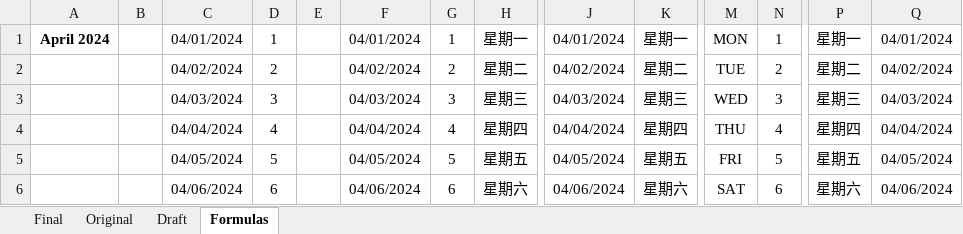
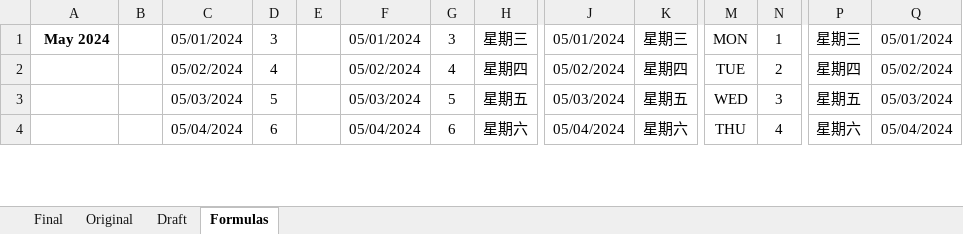
Before and after one commit to johnnyj2608/TimeSheet, an Excel workbook: test.xlsx, sheet Formulas, drawn as a sheet; only a part is shown, gaps mark what is left out; values as stored, in another font and other column widths than the file's, no borders; conditional formats not drawn; removed rows and columns are numbered as before the commit, all else as after; rows hold the shown columns only; the diff covers the shown part only; the diff names each change by its address in the sheet, - before the commit and + after, or states it on an @@ line.

Commit message:
Edits all .xlsx files in directory

```diff
--- a/test.xlsx (sheet Formulas)
+++ b/test.xlsx (sheet Formulas)
-row 1: April 2024 |  | 04/01/2024 | 1 |  | 04/01/2024 | 1 | 星期一 | 04/01/2024 | 星期一 | MON | 1 | 星期一 | 04/01/2024
-row 2:  |  | 04/02/2024 | 2 |  | 04/02/2024 | 2 | 星期二 | 04/02/2024 | 星期二 | TUE | 2 | 星期二 | 04/02/2024
-A1: (empty)
+A1: May 2024
-C1: 04/03/2024
+C1: 05/01/2024
-F1: 04/03/2024
+F1: 05/01/2024
-J1: 04/03/2024
+J1: 05/01/2024
-M1: WED
+M1: MON
-N1: 3
+N1: 1
-Q1: 04/03/2024
+Q1: 05/01/2024
-C2: 04/04/2024
+C2: 05/02/2024
-F2: 04/04/2024
+F2: 05/02/2024
-J2: 04/04/2024
+J2: 05/02/2024
-M2: THU
+M2: TUE
-N2: 4
+N2: 2
-Q2: 04/04/2024
+Q2: 05/02/2024
-C3: 04/05/2024
+C3: 05/03/2024
-F3: 04/05/2024
+F3: 05/03/2024
-J3: 04/05/2024
+J3: 05/03/2024
-M3: FRI
+M3: WED
-N3: 5
+N3: 3
-Q3: 04/05/2024
+Q3: 05/03/2024
-C4: 04/06/2024
+C4: 05/04/2024
-F4: 04/06/2024
+F4: 05/04/2024
-J4: 04/06/2024
+J4: 05/04/2024
-M4: SAT
+M4: THU
-N4: 6
+N4: 4
-Q4: 04/06/2024
+Q4: 05/04/2024
```
Also changed, not shown: 9 added rows, 6 removed rows and 78 edited cells elsewhere in this sheet, sheet Original, sheet Draft, sheet Final, formulas that keep their value, 2 other files.
